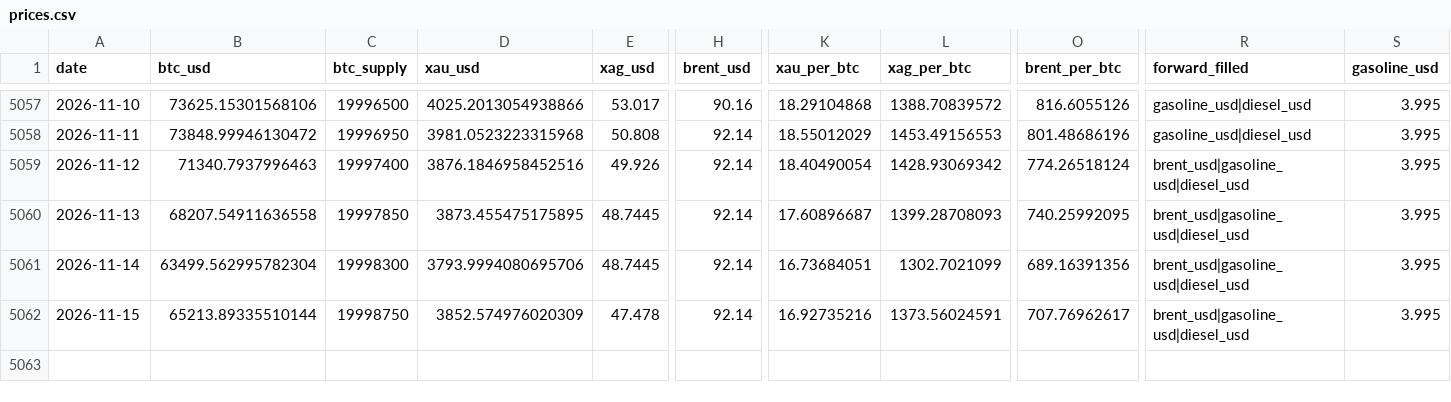
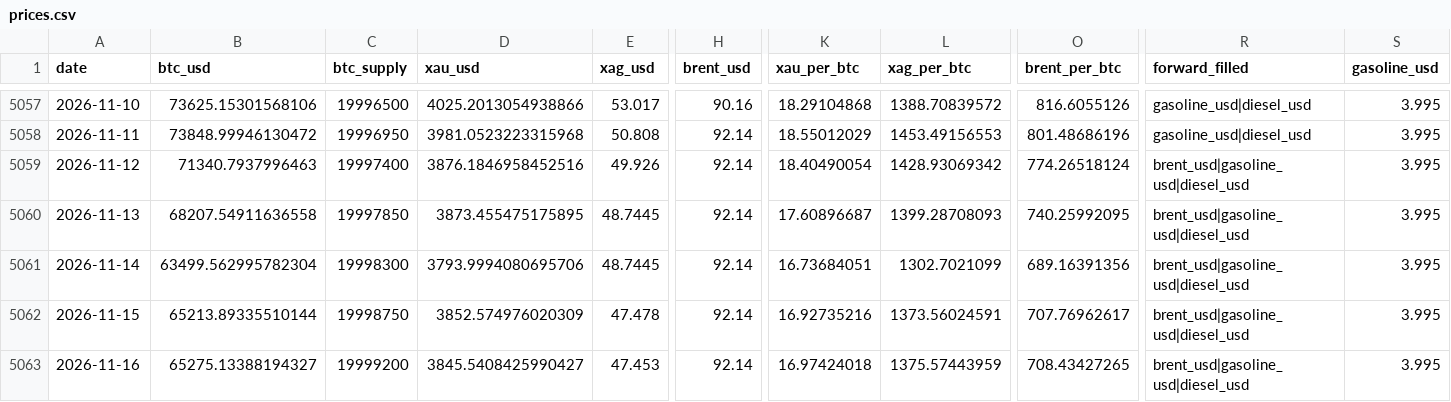
Before and after one commit to hmgovt/bitcoinweighin, a CSV file: static/data/prices.csv, drawn as a sheet; only a part is shown, gaps mark what is left out; rows hold the shown columns only; the diff names each change by its address in the sheet, - before the commit and + after, or states it on an @@ line.

```diff
--- a/static/data/prices.csv
+++ b/static/data/prices.csv
+row 5063: 2026-11-16 | 65275.13388194327 | 19999200 | 3845.5408425990427 | 47.453 | 92.14 | 16.97424018 | 1375.57443959 | 708.43427265 | brent_usd|gasoline_usd|diesel_usd | 3.995
```
Also changed, not shown: static/data/v1.1.0/prices.csv, 16 other files.
